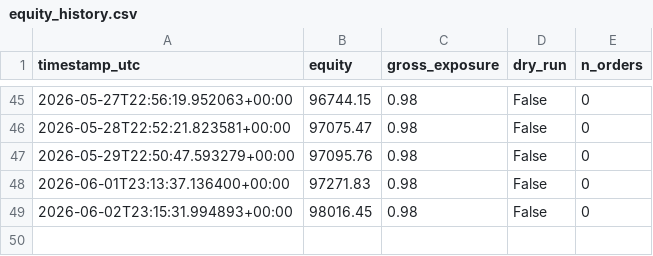
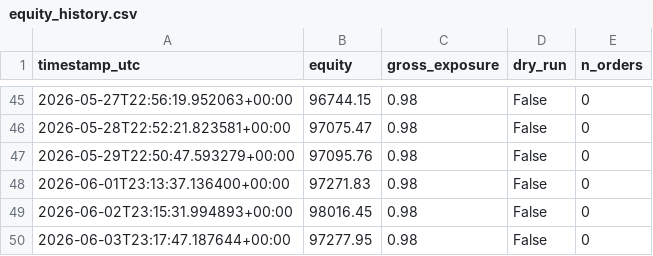
Before and after one commit to Rehyvax/TradeAlgorithm, a CSV file: data/live/equity_history.csv, drawn as a sheet; only a part is shown, gaps mark what is left out.

```diff
--- a/data/live/equity_history.csv
+++ b/data/live/equity_history.csv
@@ -49 +49,2 @@ timestamp_utc,equity,gross_exposure,dry_run,n_orders
 2026-06-02T23:15:31.994893+00:00,98016.45,0.98,False,0
+2026-06-03T23:17:47.187644+00:00,97277.95,0.98,False,0
```
Also changed, not shown: 2 other files.
